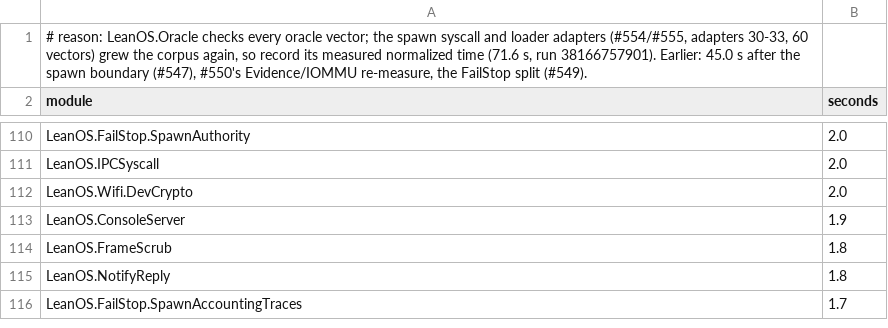
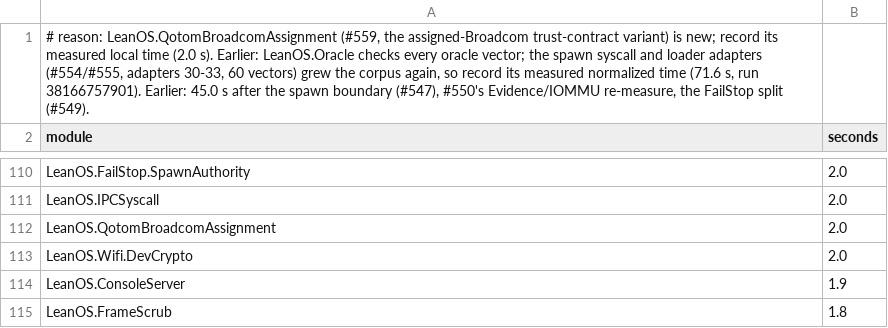
Before and after one commit to rudi-cilibrasi/leanos, a TSV file: scripts/proof-time-baseline.tsv, drawn as a sheet; only a part is shown, gaps mark what is left out; the shorter side is filled out with more unchanged rows.

```diff
--- a/scripts/proof-time-baseline.tsv
+++ b/scripts/proof-time-baseline.tsv
@@ -1,2 +1,2 @@
-# reason: LeanOS.Oracle checks every oracle vector; the spawn syscall and loader adapters (#554/#555, adapters 30-33, 60 vectors) grew the corpus again, so record its measured normalized time (71.6 s, run 38166757901). Earlier: 45.0 s after the spawn boundary (#547), #550's Evidence/IOMMU re-measure, the FailStop split (#549).
+# reason: LeanOS.QotomBroadcomAssignment (#559, the assigned-Broadcom trust-contract variant) is new; record its measured local time (2.0 s). Earlier: LeanOS.Oracle checks every oracle vector; the spawn syscall and loader adapters (#554/#555, adapters 30-33, 60 vectors) grew the corpus again, so record its measured normalized time (71.6 s, run 38166757901). Earlier: 45.0 s after the spawn boundary (#547), #550's Evidence/IOMMU re-measure, the FailStop split (#549).
 module	seconds
@@ -111,2 +111,3 @@ LeanOS.FailStop.SpawnAuthority	2.0
 LeanOS.IPCSyscall	2.0
+LeanOS.QotomBroadcomAssignment	2.0
 LeanOS.Wifi.DevCrypto	2.0
```
Also changed, not shown: 31 other files.
